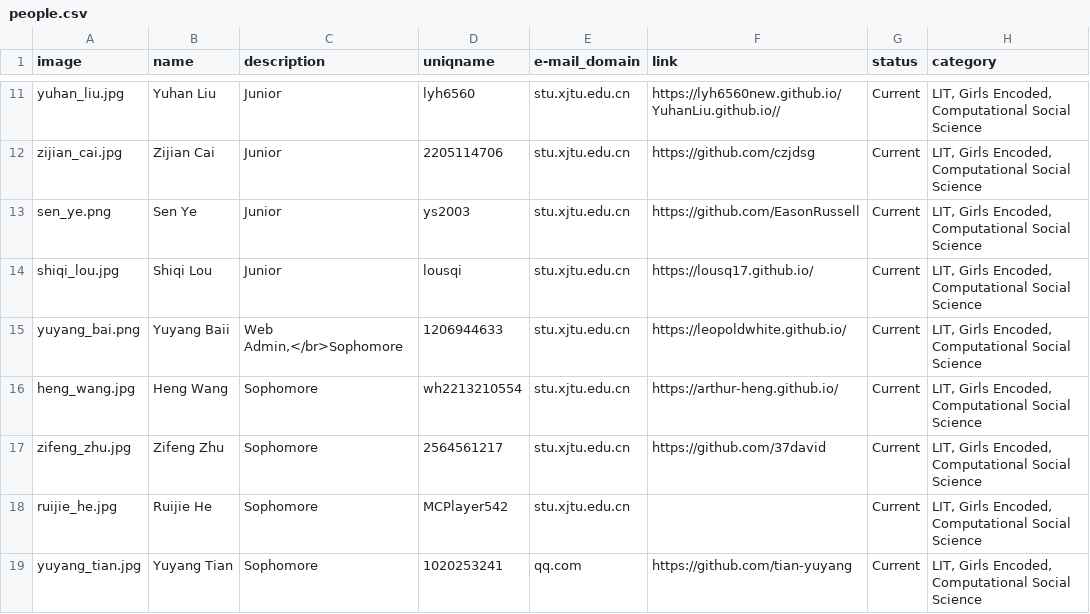
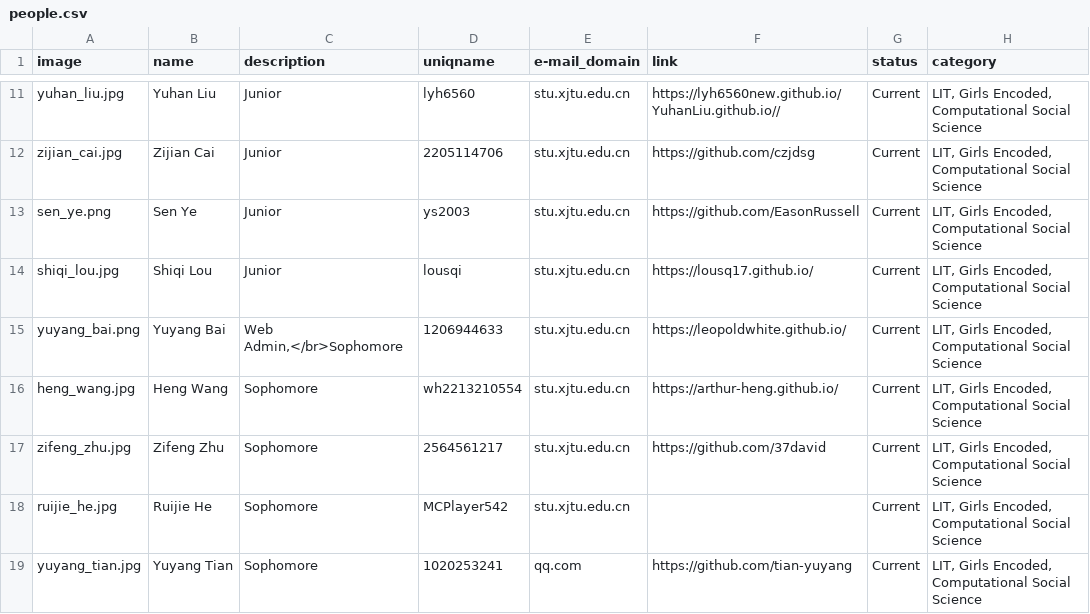
Before and after one commit to leopoldwhite/LuoUndergradXJTU.github.io, a CSV file: data/people.csv, drawn as a sheet; only a part is shown, gaps mark what is left out.

Commit message:
Update people.csv

```diff
--- a/data/people.csv
+++ b/data/people.csv
@@ -14,3 +14,3 @@ sen_ye.png,Sen Ye,Junior,ys2003,stu.xjtu.edu.cn,https://github.com/EasonRussell,
 shiqi_lou.jpg,Shiqi Lou,Junior,lousqi,stu.xjtu.edu.cn,https://lousq17.github.io/,Current,"LIT, Girls Encoded, Computational Social Science"
-yuyang_bai.png,Yuyang Baii,"Web Admin,</br>Sophomore",1206944633,stu.xjtu.edu.cn,https://leopoldwhite.github.io/,Current,"LIT, Girls Encoded, Computational Social Science"
+yuyang_bai.png,Yuyang Bai,"Web Admin,</br>Sophomore",1206944633,stu.xjtu.edu.cn,https://leopoldwhite.github.io/,Current,"LIT, Girls Encoded, Computational Social Science"
 heng_wang.jpg,Heng Wang,Sophomore,wh2213210554,stu.xjtu.edu.cn,https://arthur-heng.github.io/,Current,"LIT, Girls Encoded, Computational Social Science"
```
